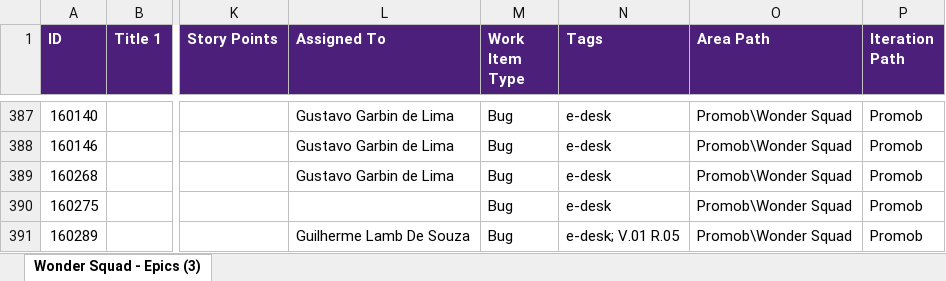
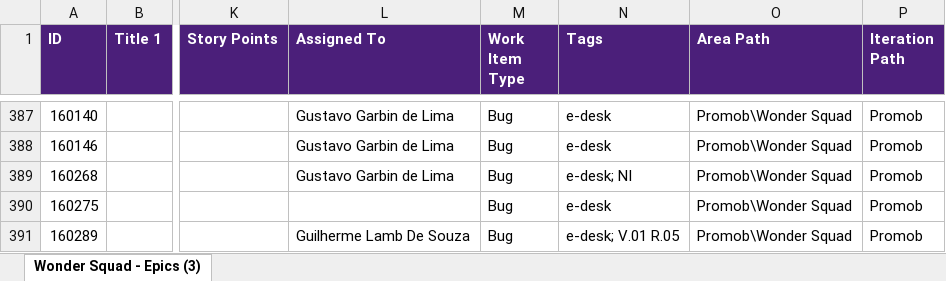
Before and after one commit to Gui08lherme/versao-conteudo, an Excel workbook: LISTA.xlsx, sheet Wonder Squad - Epics (3), drawn as a sheet; only a part is shown, gaps mark what is left out; values as stored, in another font and other column widths than the file's, no borders; the diff covers the shown part only; the diff names each change by its address in the sheet, - before the commit and + after, or states it on an @@ line.

```diff
--- a/LISTA.xlsx (sheet Wonder Squad - Epics (3))
+++ b/LISTA.xlsx (sheet Wonder Squad - Epics (3))
-N389 (Tags): e-desk
+N389 (Tags): e-desk; NI
```
Also changed, not shown: 2 added rows, 1 removed row and 9 edited cells elsewhere in this sheet.
